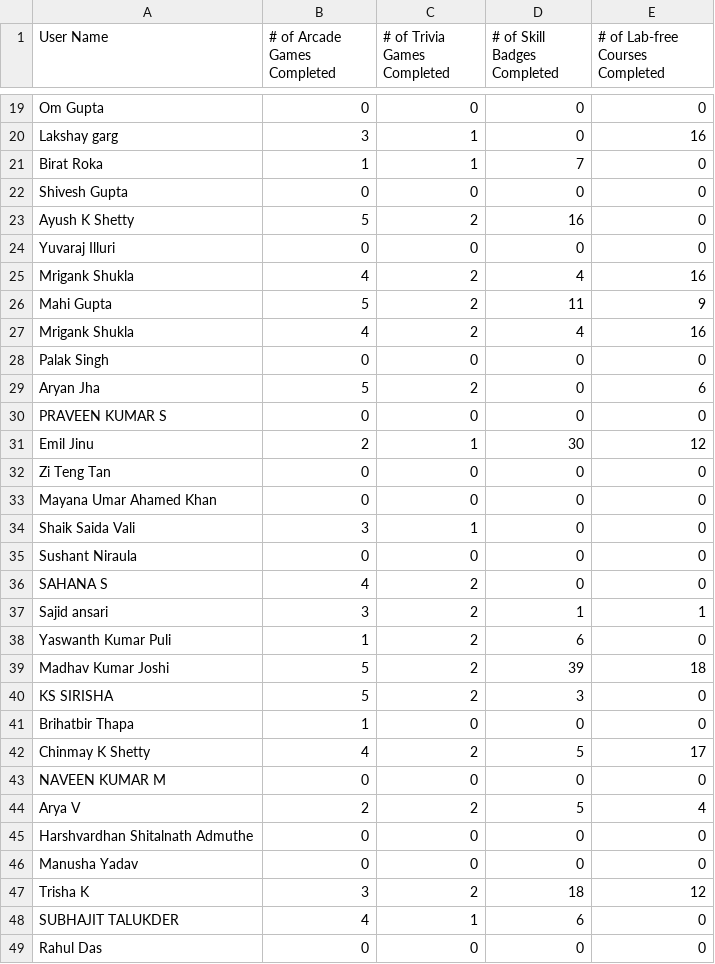
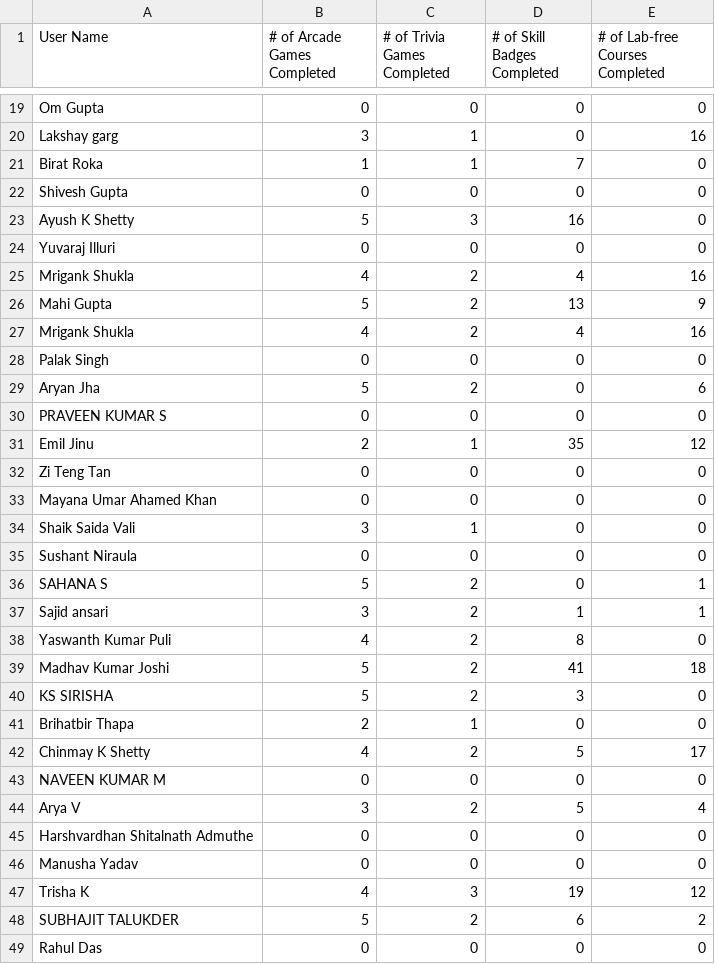
Before and after one commit to Mithzzx/gcaf-leaderboard, a CSV file: public/data.csv, drawn as a sheet; only a part is shown, gaps mark what is left out; the diff covers the shown part only.

Commit message:
Update data.csv with April 15th data and fix file path in Python scripts

```diff
--- a/public/data.csv
+++ b/public/data.csv
@@ -22,6 +22,6 @@ Birat Roka,1,1,7,0
 Shivesh Gupta,0,0,0,0
-Ayush K Shetty,5,2,16,0
+Ayush K Shetty,5,3,16,0
 Yuvaraj Illuri,0,0,0,0
 Mrigank Shukla,4,2,4,16
-Mahi Gupta,5,2,11,9
+Mahi Gupta,5,2,13,9
 Mrigank Shukla,4,2,4,16
@@ -30,3 +30,3 @@ Aryan Jha,5,2,0,6
 PRAVEEN KUMAR S,0,0,0,0
-Emil Jinu,2,1,30,12
+Emil Jinu,2,1,35,12
 Zi Teng Tan,0,0,0,0
@@ -35,15 +35,15 @@ Shaik Saida Vali,3,1,0,0
 Sushant Niraula,0,0,0,0
-SAHANA S,4,2,0,0
+SAHANA S,5,2,0,1
 Sajid ansari,3,2,1,1
-Yaswanth Kumar Puli,1,2,6,0
-Madhav Kumar Joshi,5,2,39,18
+Yaswanth Kumar Puli,4,2,8,0
+Madhav Kumar Joshi,5,2,41,18
 KS SIRISHA,5,2,3,0
-Brihatbir Thapa,1,0,0,0
+Brihatbir Thapa,2,1,0,0
 Chinmay K Shetty,4,2,5,17
 NAVEEN KUMAR M,0,0,0,0
-Arya V,2,2,5,4
+Arya V,3,2,5,4
 Harshvardhan Shitalnath Admuthe,0,0,0,0
 Manusha Yadav,0,0,0,0
-Trisha K,3,2,18,12
-SUBHAJIT TALUKDER,4,1,6,0
+Trisha K,4,3,19,12
+SUBHAJIT TALUKDER,5,2,6,2
 Rahul Das,0,0,0,0
```
Also changed, not shown: 53 edited cells elsewhere in this file, 2 other files.
